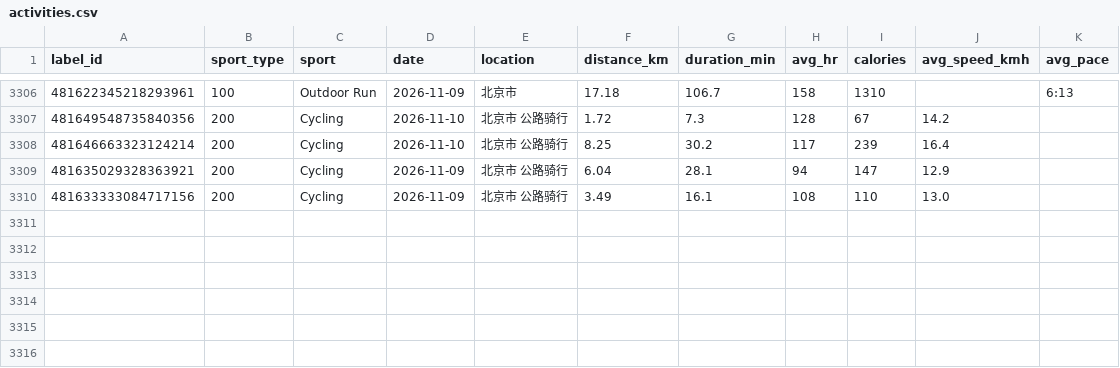
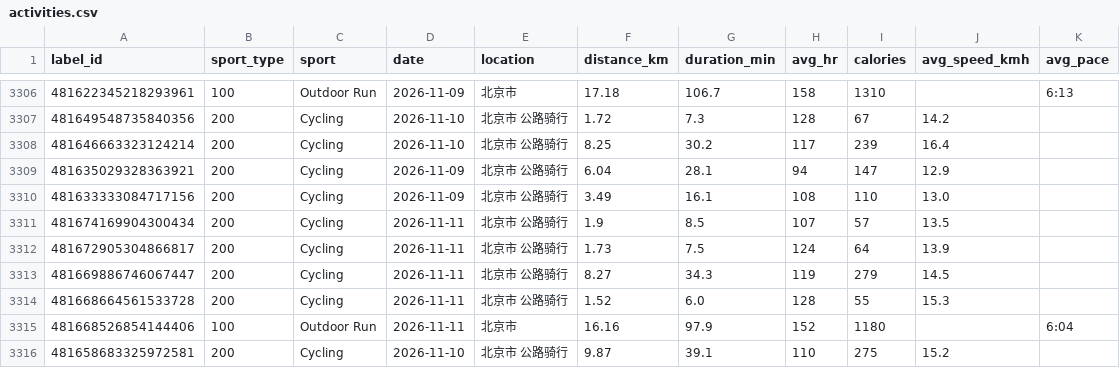
Before and after one commit to zhubao315/health, a CSV file: data/activities.csv, drawn as a sheet; only a part is shown, gaps mark what is left out; the diff names each change by its address in the sheet, - before the commit and + after, or states it on an @@ line.

```diff
--- a/data/activities.csv
+++ b/data/activities.csv
+row 3311: 481674169904300434 | 200 | Cycling | 2026-11-11 | 北京市 公路骑行 | 1.9 | 8.5 | 107 | 57 | 13.5
+row 3312: 481672905304866817 | 200 | Cycling | 2026-11-11 | 北京市 公路骑行 | 1.73 | 7.5 | 124 | 64 | 13.9
+row 3313: 481669886746067447 | 200 | Cycling | 2026-11-11 | 北京市 公路骑行 | 8.27 | 34.3 | 119 | 279 | 14.5
+row 3314: 481668664561533728 | 200 | Cycling | 2026-11-11 | 北京市 公路骑行 | 1.52 | 6.0 | 128 | 55 | 15.3
+row 3315: 481668526854144406 | 100 | Outdoor Run | 2026-11-11 | 北京市 | 16.16 | 97.9 | 152 | 1180 |  | 6:04
+row 3316: 481658683325972581 | 200 | Cycling | 2026-11-10 | 北京市 公路骑行 | 9.87 | 39.1 | 110 | 275 | 15.2
```
Also changed, not shown: data/daily.csv, data/daily_health.csv, 15 other files.
